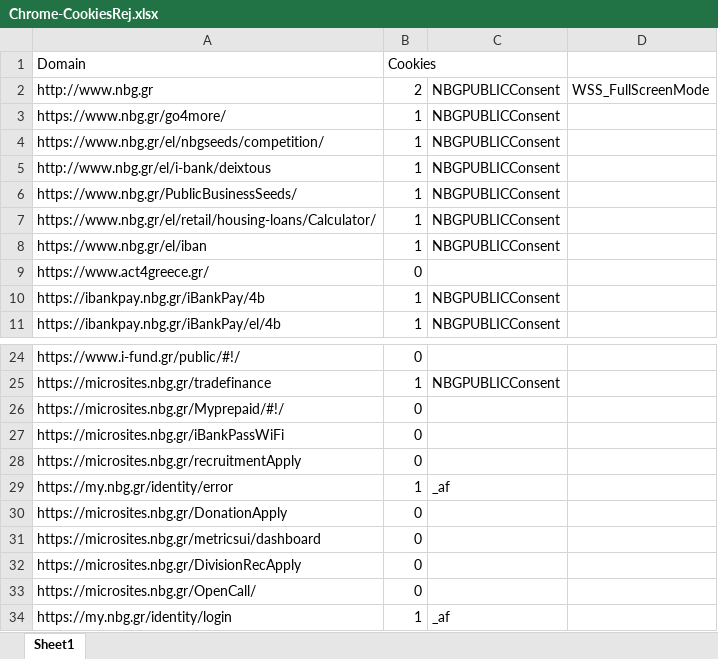
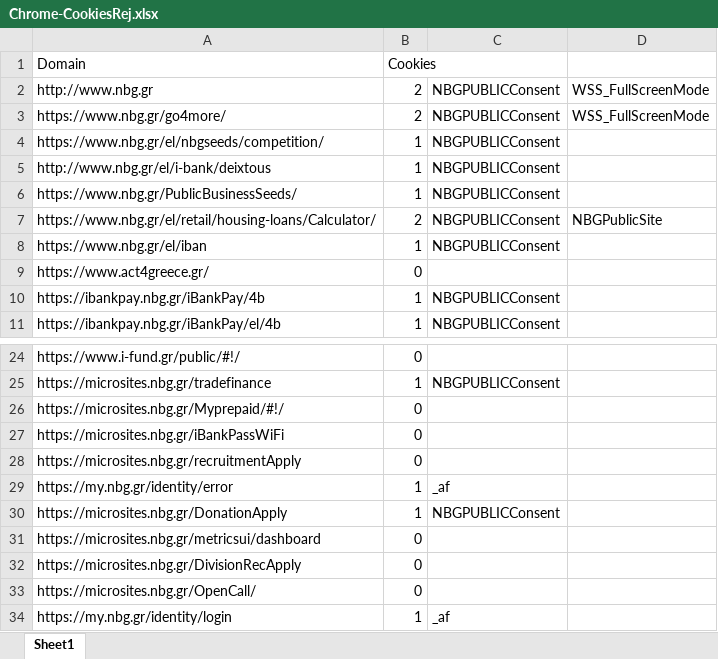
Before and after one commit to johnnytzO365/browsertesting, an Excel workbook: CookieChecker/Chrome-CookiesRej.xlsx, sheet Sheet1, drawn as a sheet; only a part is shown, gaps mark what is left out; values as stored, in another font and other column widths than the file's, no borders; the diff names each change by its address in the sheet, - before the commit and + after, or states it on an @@ line.

Commit message:
Cookie Checker Upload Compare and Send Email

```diff
--- a/CookieChecker/Chrome-CookiesRej.xlsx (sheet Sheet1)
+++ b/CookieChecker/Chrome-CookiesRej.xlsx (sheet Sheet1)
-B3 (Cookies): 1
+B3 (Cookies): 2
-D3: (empty)
+D3: WSS_FullScreenMode
-B7 (Cookies): 1
+B7 (Cookies): 2
-D7: (empty)
+D7: NBGPublicSite
-B30 (Cookies): 0
+B30 (Cookies): 1
-C30: (empty)
+C30: NBGPUBLICConsent
```
Also changed, not shown: CookieChecker/Chrome-CookiesAccept.xlsx, CookieChecker/Chrome-CookiesDef.xlsx, 14 other files.
